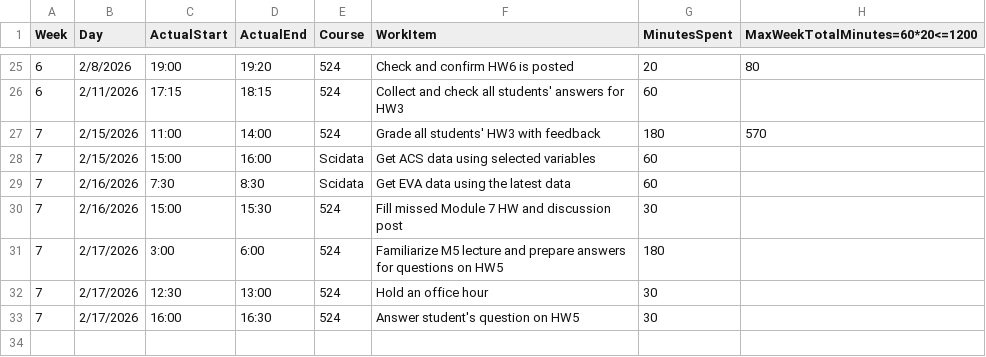
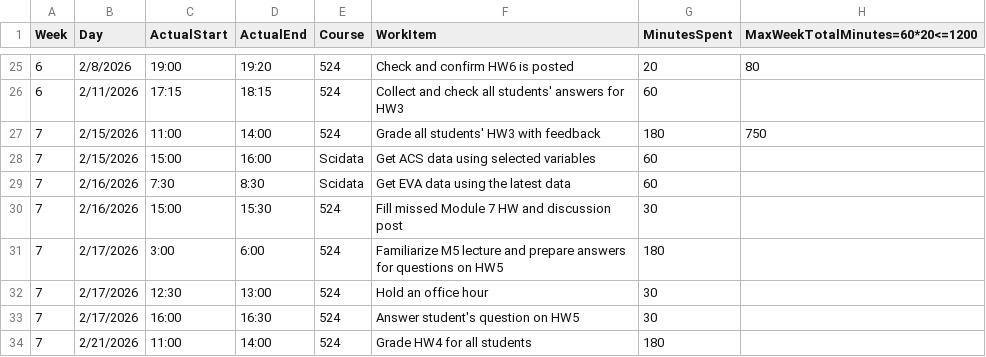
Before and after one commit to mutingma123/2026SpringTAHoursLoad, a CSV file: 20HoursMaxLoad4Spring26.csv, drawn as a sheet; only a part is shown, gaps mark what is left out.

Commit message:
[7-750] Update grading entry for HW3 to reflect revised feedback time and add grading entry for HW4

```diff
--- a/20HoursMaxLoad4Spring26.csv
+++ b/20HoursMaxLoad4Spring26.csv
@@ -26,3 +26,3 @@
 6,2/11/2026,17:15,18:15,524,Collect and check all students' answers for HW3,60,
-7,2/15/2026,11:00,14:00,524,Grade all students' HW3 with feedback,180,570
+7,2/15/2026,11:00,14:00,524,Grade all students' HW3 with feedback,180,750
 7,2/15/2026,15:00,16:00,Scidata,Get ACS data using selected variables,60,
@@ -33 +33,2 @@
 7,2/17/2026,16:00,16:30,524,Answer student's question on HW5,30,
+7,2/21/2026,11:00,14:00,524,Grade HW4 for all students,180,
```
